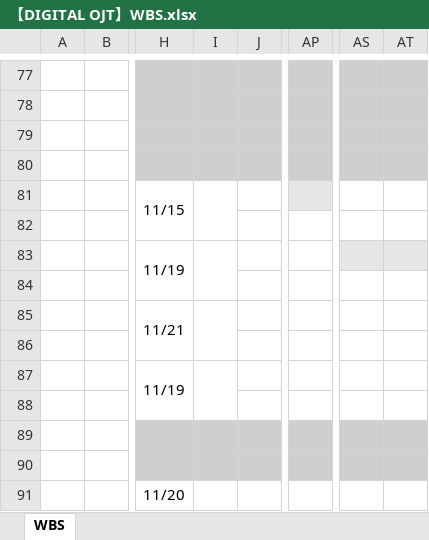
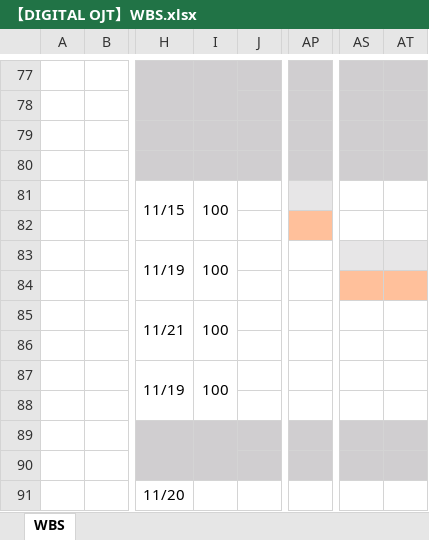
Before and after one commit to HarukaMatano/digital-ojt-development-cause-DroneInventorySystem, an Excel workbook: docs/【DIGITAL OJT】WBS.xlsx, sheet WBS, drawn as a sheet; only a part is shown, gaps mark what is left out; values as stored, in another font and other column widths than the file's, no borders; conditional formats not drawn; the diff names each change by its address in the sheet, - before the commit and + after, or states it on an @@ line.

```diff
--- a/docs/【DIGITAL OJT】WBS.xlsx (sheet WBS)
+++ b/docs/【DIGITAL OJT】WBS.xlsx (sheet WBS)
-I81: (empty)
+I81: 100
-AP82 fill: none
+AP82 fill: #FFC09B
-I83: (empty)
+I83: 100
-AS84:AT84 fill: none
+AS84:AT84 fill: #FFC09B
-I85: (empty)
+I85: 100
-I87: (empty)
+I87: 100
```
Also changed, not shown: docs/詳細設計書/●詳細設計書_在庫センター情報画面.xlsx, 1 other file.
